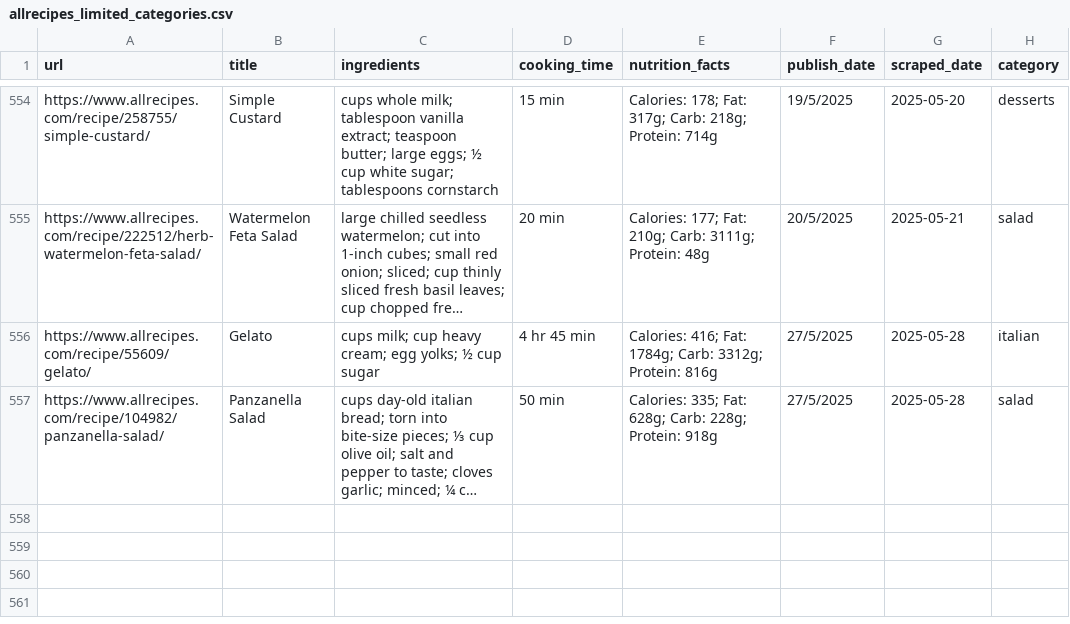
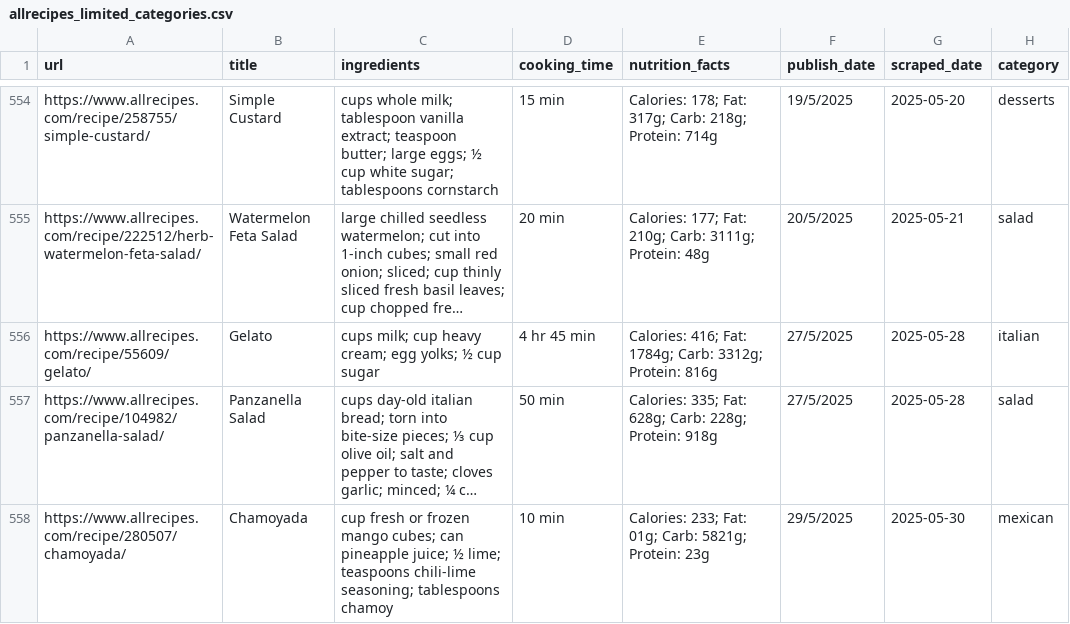
Before and after one commit to Dania909/DS_WebScraping, a CSV file: allrecipes_limited_categories.csv, drawn as a sheet; only a part is shown, gaps mark what is left out; long unchanged cells end in …; the diff names each change by its address in the sheet, - before the commit and + after, or states it on an @@ line.

```diff
--- a/allrecipes_limited_categories.csv
+++ b/allrecipes_limited_categories.csv
+row 558: https://www.allrecipes.com/recipe/280507/chamoyada/ | Chamoyada | cup fresh or frozen mango cubes; can pineapple juice; ½ lime; teaspoons chili-lime seasoning; tablespoons chamoy | 10 min | Calories: 233; Fat: 01g; Carb: 5821g; Protein: 23g | 29/5/2025 | 2025-05-30 | mexican
```
Also changed, not shown: combined_cleaned.csv.
